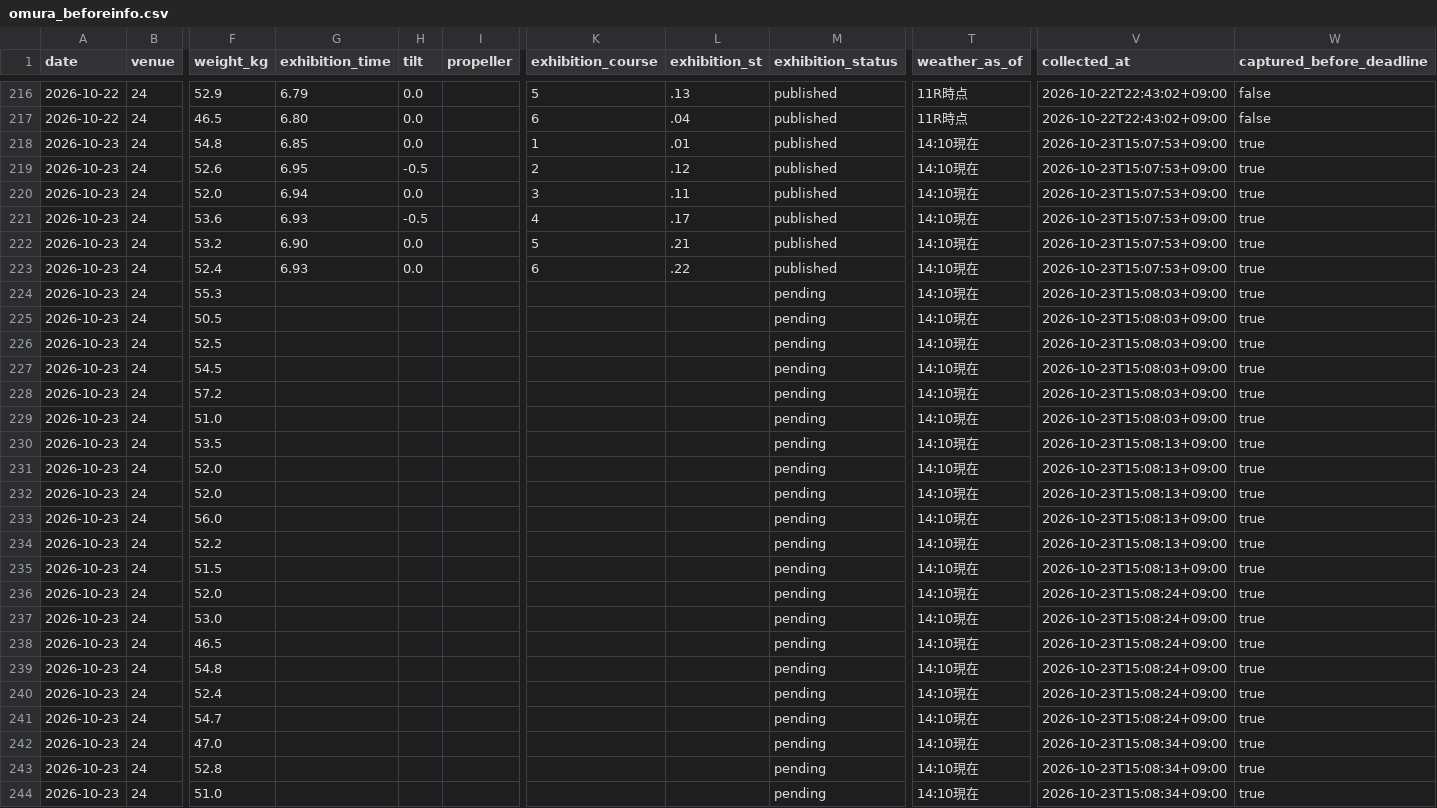
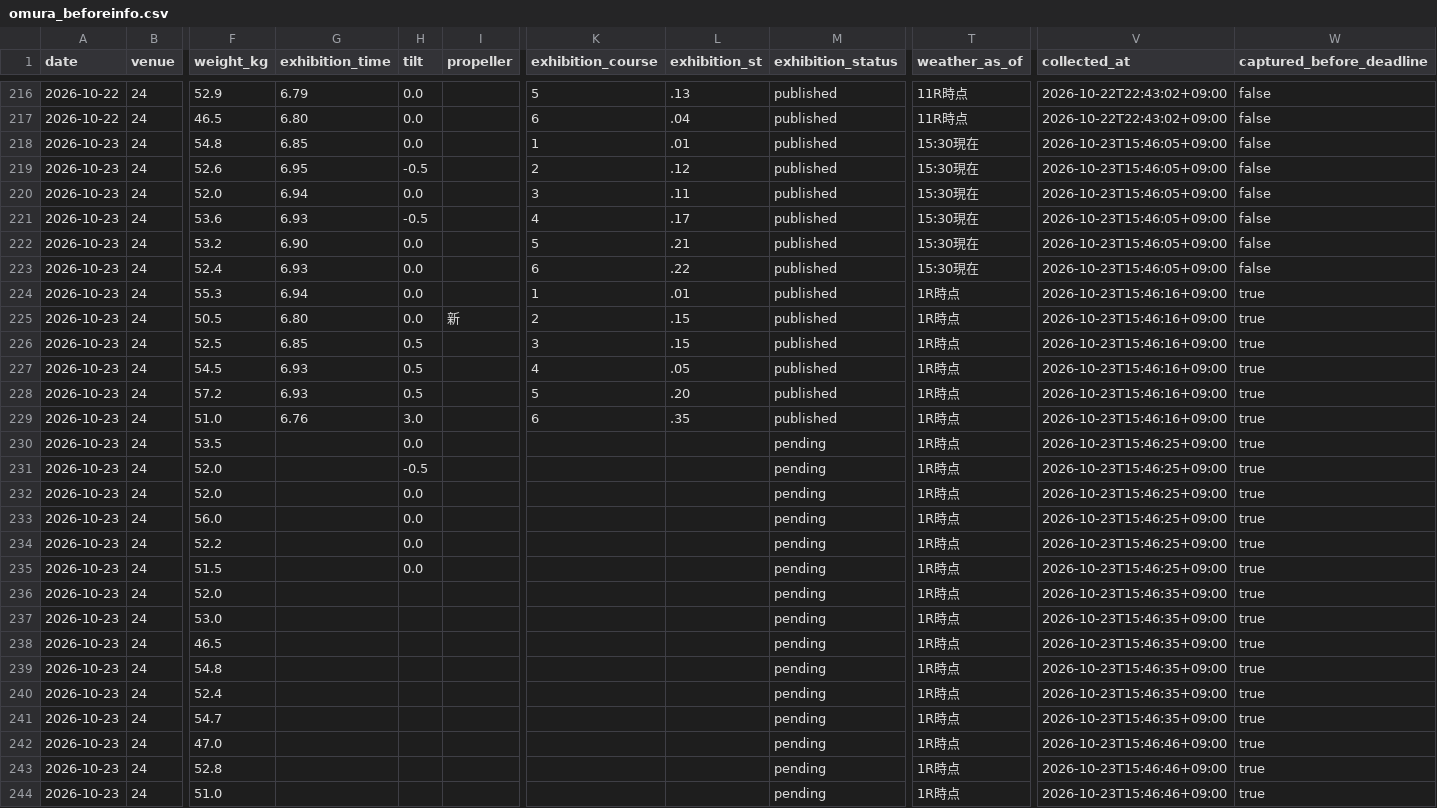
Before and after one commit to kasiwazakilove292-gif/boat-ai-app, a CSV file: data/omura_beforeinfo.csv, drawn as a sheet; only a part is shown, gaps mark what is left out; the diff covers the shown part only; the diff names each change by its address in the sheet, - before the commit and + after, or states it on an @@ line.

```diff
--- a/data/omura_beforeinfo.csv
+++ b/data/omura_beforeinfo.csv
-T218:T223 (weather_as_of): 14:10現在
+T218:T223 (weather_as_of): 15:30現在
-V218:V223 (collected_at): 2026-10-23T15:07:53+09:00
+V218:V223 (collected_at): 2026-10-23T15:46:05+09:00
-W218:W223 (captured_before_deadline): true
+W218:W223 (captured_before_deadline): false
-G224 (exhibition_time): (empty)
+G224 (exhibition_time): 6.94
-H224:H225 (tilt): (empty)
+H224:H225 (tilt): 0.0
-K224 (exhibition_course): (empty)
+K224 (exhibition_course): 1
-L224 (exhibition_st): (empty)
+L224 (exhibition_st): .01
-M224:M229 (exhibition_status): pending
+M224:M229 (exhibition_status): published
-T224:T244 (weather_as_of): 14:10現在
+T224:T244 (weather_as_of): 1R時点
-V224:V229 (collected_at): 2026-10-23T15:08:03+09:00
+V224:V229 (collected_at): 2026-10-23T15:46:16+09:00
-G225 (exhibition_time): (empty)
+G225 (exhibition_time): 6.80
-I225 (propeller): (empty)
+I225 (propeller): 新
-K225 (exhibition_course): (empty)
+K225 (exhibition_course): 2
-L225:L226 (exhibition_st): (empty)
+L225:L226 (exhibition_st): .15
-G226 (exhibition_time): (empty)
+G226 (exhibition_time): 6.85
-H226:H228 (tilt): (empty)
+H226:H228 (tilt): 0.5
-K226 (exhibition_course): (empty)
+K226 (exhibition_course): 3
-G227:G228 (exhibition_time): (empty)
+G227:G228 (exhibition_time): 6.93
-K227 (exhibition_course): (empty)
+K227 (exhibition_course): 4
-L227 (exhibition_st): (empty)
+L227 (exhibition_st): .05
-K228 (exhibition_course): (empty)
+K228 (exhibition_course): 5
-L228 (exhibition_st): (empty)
+L228 (exhibition_st): .20
-G229 (exhibition_time): (empty)
+G229 (exhibition_time): 6.76
-H229 (tilt): (empty)
+H229 (tilt): 3.0
-K229 (exhibition_course): (empty)
+K229 (exhibition_course): 6
-L229 (exhibition_st): (empty)
+L229 (exhibition_st): .35
-H230 (tilt): (empty)
+H230 (tilt): 0.0
-V230:V235 (collected_at): 2026-10-23T15:08:13+09:00
+V230:V235 (collected_at): 2026-10-23T15:46:25+09:00
-H231 (tilt): (empty)
+H231 (tilt): -0.5
-H232:H235 (tilt): (empty)
+H232:H235 (tilt): 0.0
-V236:V241 (collected_at): 2026-10-23T15:08:24+09:00
+V236:V241 (collected_at): 2026-10-23T15:46:35+09:00
-V242:V244 (collected_at): 2026-10-23T15:08:34+09:00
+V242:V244 (collected_at): 2026-10-23T15:46:46+09:00
```
Also changed, not shown: 90 edited cells elsewhere in this file, 2 other files.
